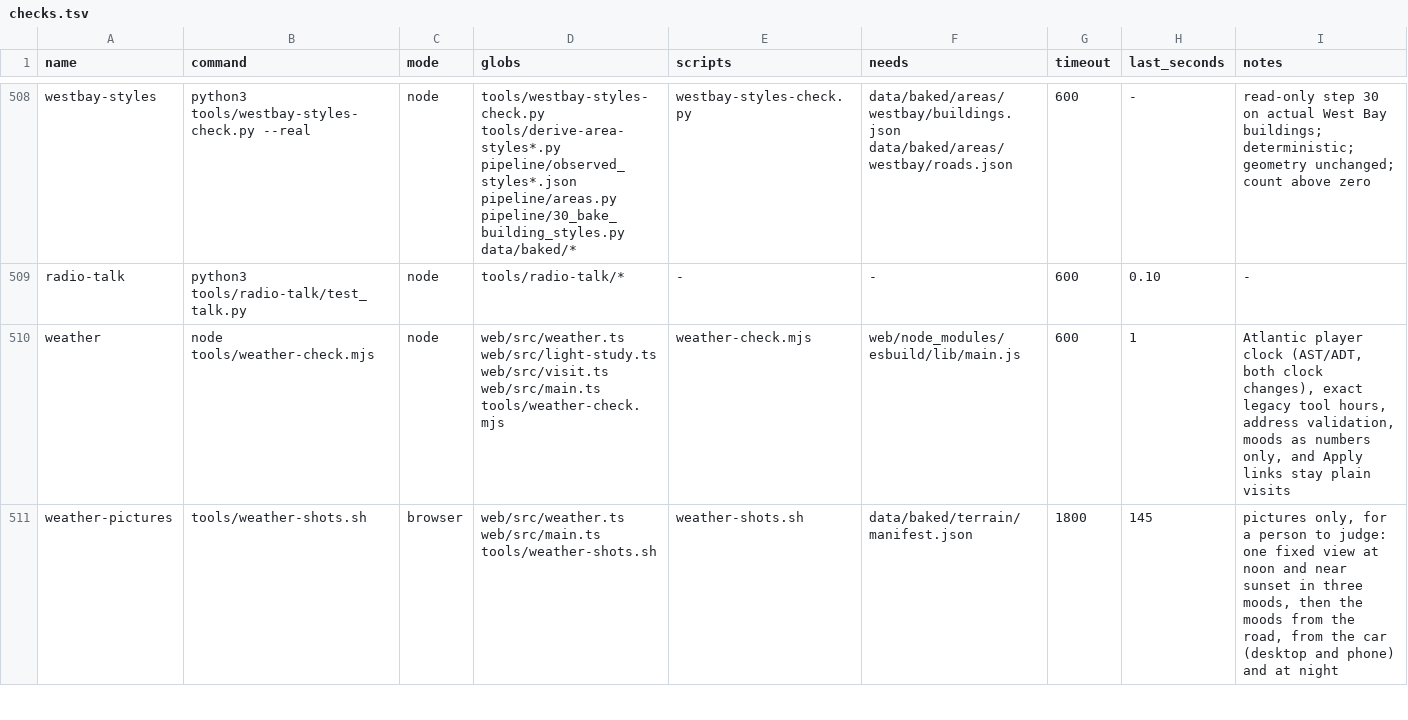
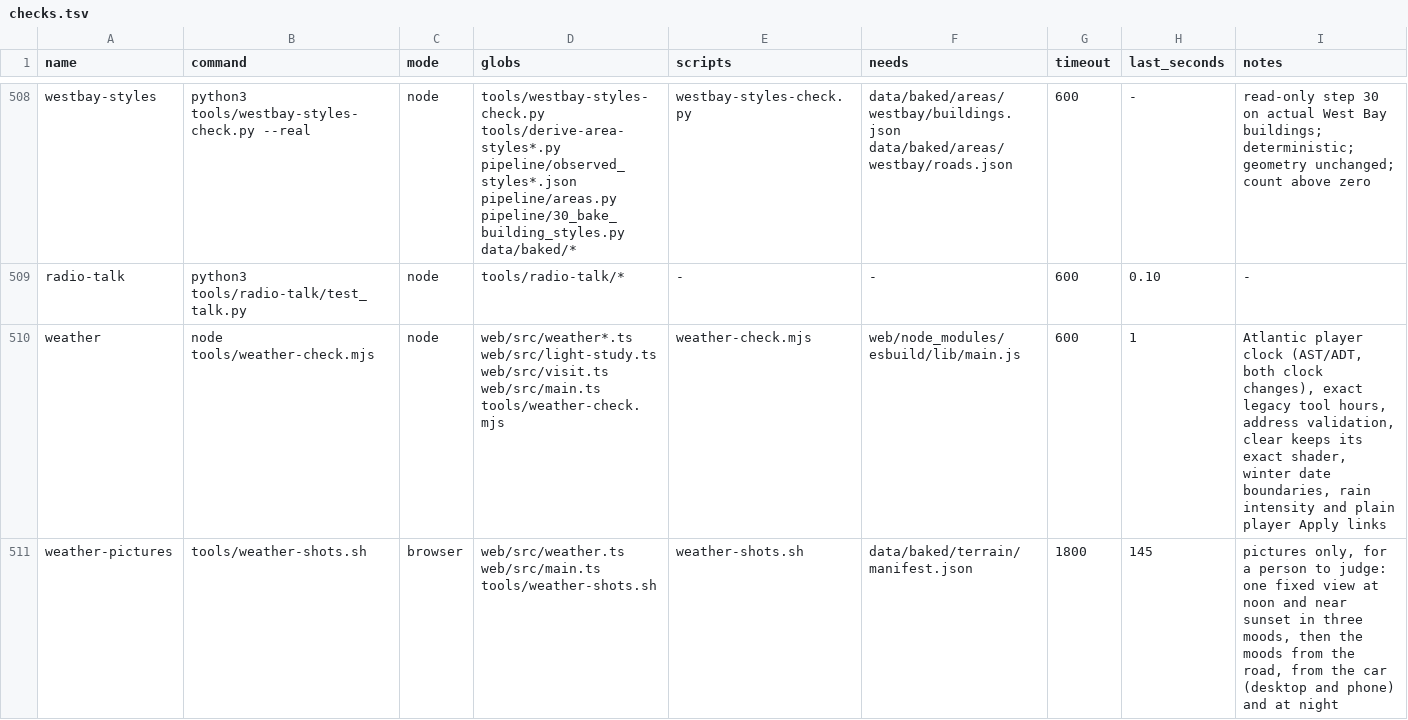
Before and after one commit to dfakkeldy/just-drive, a TSV file: tools/checks.tsv, drawn as a sheet; only a part is shown, gaps mark what is left out; the diff covers the shown part only.

Commit message:
Add rain, snow and a winter season

```diff
--- a/tools/checks.tsv
+++ b/tools/checks.tsv
@@ -509,3 +509,3 @@ westbay-styles	python3 tools/westbay-styles-check.py --real	node	tools/westbay-s
 radio-talk	python3 tools/radio-talk/test_talk.py	node	tools/radio-talk/*	-	-	600	0.10	-
-weather	node tools/weather-check.mjs	node	web/src/weather.ts web/src/light-study.ts web/src/visit.ts web/src/main.ts tools/weather-check.mjs	weather-check.mjs	web/node_modules/esbuild/lib/main.js	600	1	Atlantic player clock (AST/ADT, both clock changes), exact legacy tool hours, address validation, moods as numbers only, and Apply links stay plain visits
+weather	node tools/weather-check.mjs	node	web/src/weather*.ts web/src/light-study.ts web/src/visit.ts web/src/main.ts tools/weather-check.mjs	weather-check.mjs	web/node_modules/esbuild/lib/main.js	600	1	Atlantic player clock (AST/ADT, both clock changes), exact legacy tool hours, address validation, clear keeps its exact shader, winter date boundaries, rain intensity and plain player Apply links
 weather-pictures	tools/weather-shots.sh	browser	web/src/weather.ts web/src/main.ts tools/weather-shots.sh	weather-shots.sh	data/baked/terrain/manifest.json	1800	145	pictures only, for a person to judge: one fixed view at noon and near sunset in three moods, then the moods from the road, from the car (desktop and phone) and at night
```
Also changed, not shown: 1 added row and 1 edited cell elsewhere in this file, tools/checks-hosts.tsv, 18 other files.
